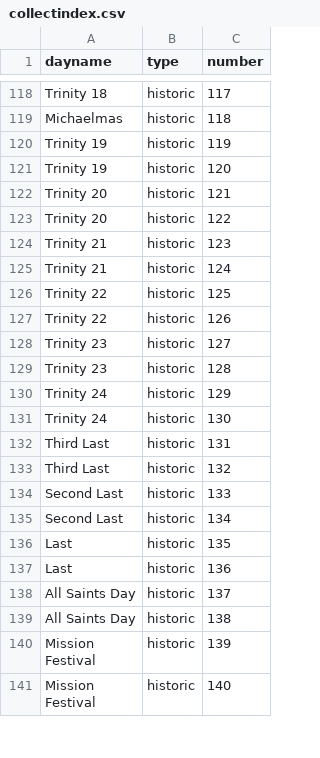
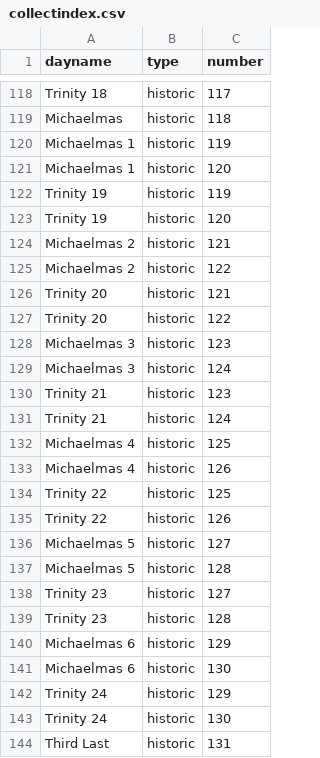
Before and after one commit to benyakov/serviceplanner, a CSV file: utility/churchyear/collectindex.csv, drawn as a sheet; only a part is shown, gaps mark what is left out; the shorter side is filled out with more unchanged rows.

Commit message:
Added collect indexes for Michaelmas Sundays

```diff
--- a/utility/churchyear/collectindex.csv
+++ b/utility/churchyear/collectindex.csv
@@ -119,12 +119,24 @@ Trinity 18,historic,117
 Michaelmas,historic,118
+Michaelmas 1,historic,119
+Michaelmas 1,historic,120
 Trinity 19,historic,119
 Trinity 19,historic,120
+Michaelmas 2,historic,121
+Michaelmas 2,historic,122
 Trinity 20,historic,121
 Trinity 20,historic,122
+Michaelmas 3,historic,123
+Michaelmas 3,historic,124
 Trinity 21,historic,123
 Trinity 21,historic,124
+Michaelmas 4,historic,125
+Michaelmas 4,historic,126
 Trinity 22,historic,125
 Trinity 22,historic,126
+Michaelmas 5,historic,127
+Michaelmas 5,historic,128
 Trinity 23,historic,127
 Trinity 23,historic,128
+Michaelmas 6,historic,129
+Michaelmas 6,historic,130
 Trinity 24,historic,129
```
